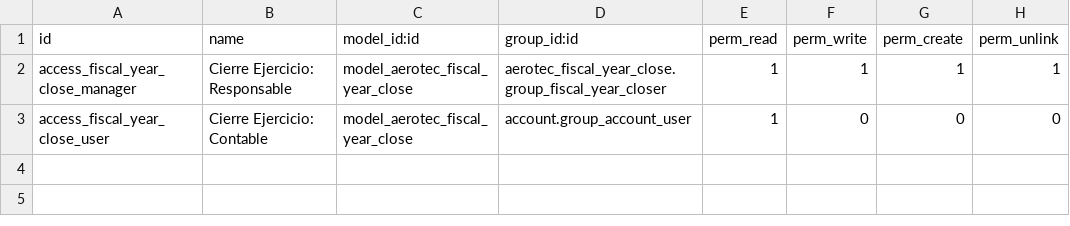
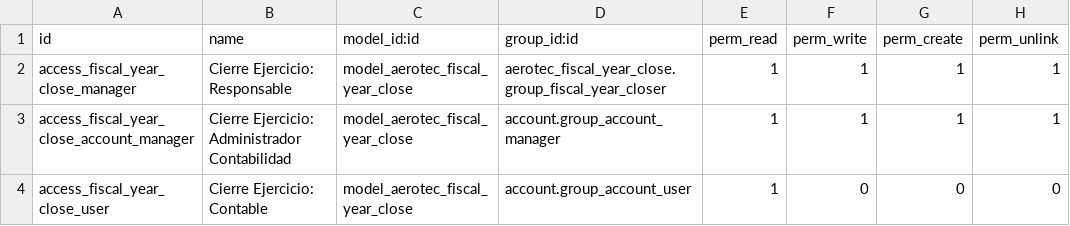
Before and after one commit to nanosgr/aerotec_fiscal_year_close, a CSV file: security/ir.model.access.csv, drawn as a sheet.

Commit message:
Se ajustan los permisos para el menu de cierre del ejercicio

```diff
--- a/security/ir.model.access.csv
+++ b/security/ir.model.access.csv
@@ -2,2 +2,3 @@ id,name,model_id:id,group_id:id,perm_read,perm_write,perm_create,perm_unlink
 access_fiscal_year_close_manager,Cierre Ejercicio: Responsable,model_aerotec_fiscal_year_close,aerotec_fiscal_year_close.group_fiscal_year_closer,1,1,1,1
+access_fiscal_year_close_account_manager,Cierre Ejercicio: Administrador Contabilidad,model_aerotec_fiscal_year_close,account.group_account_manager,1,1,1,1
 access_fiscal_year_close_user,Cierre Ejercicio: Contable,model_aerotec_fiscal_year_close,account.group_account_user,1,0,0,0
```
Also changed, not shown: 2 other files.
